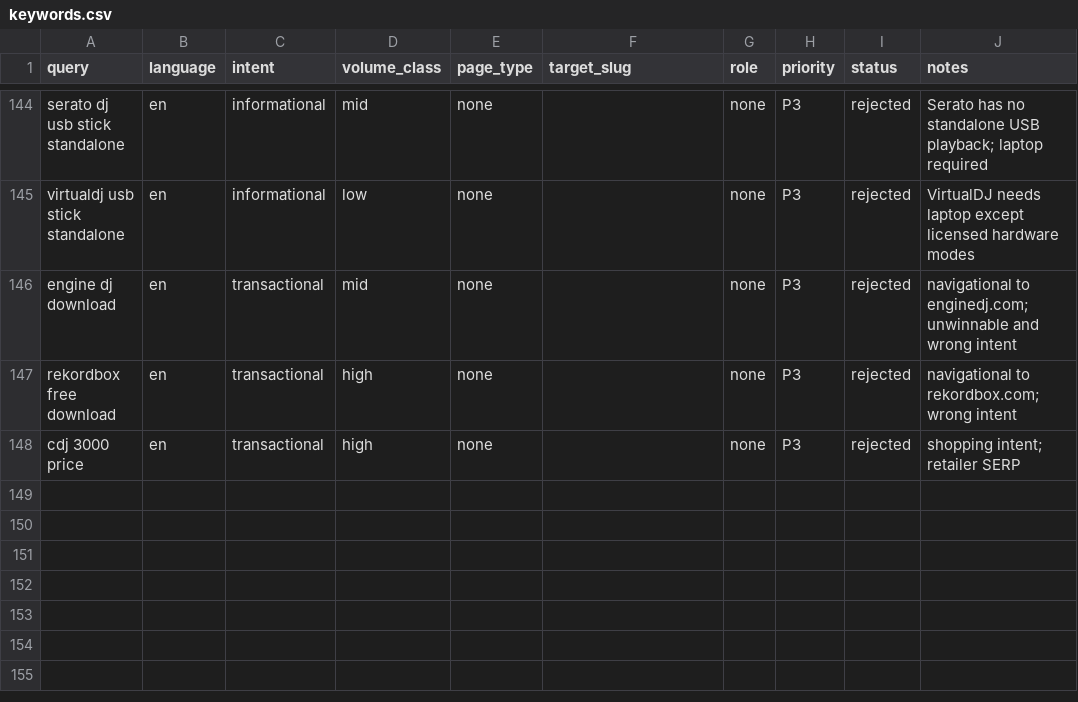
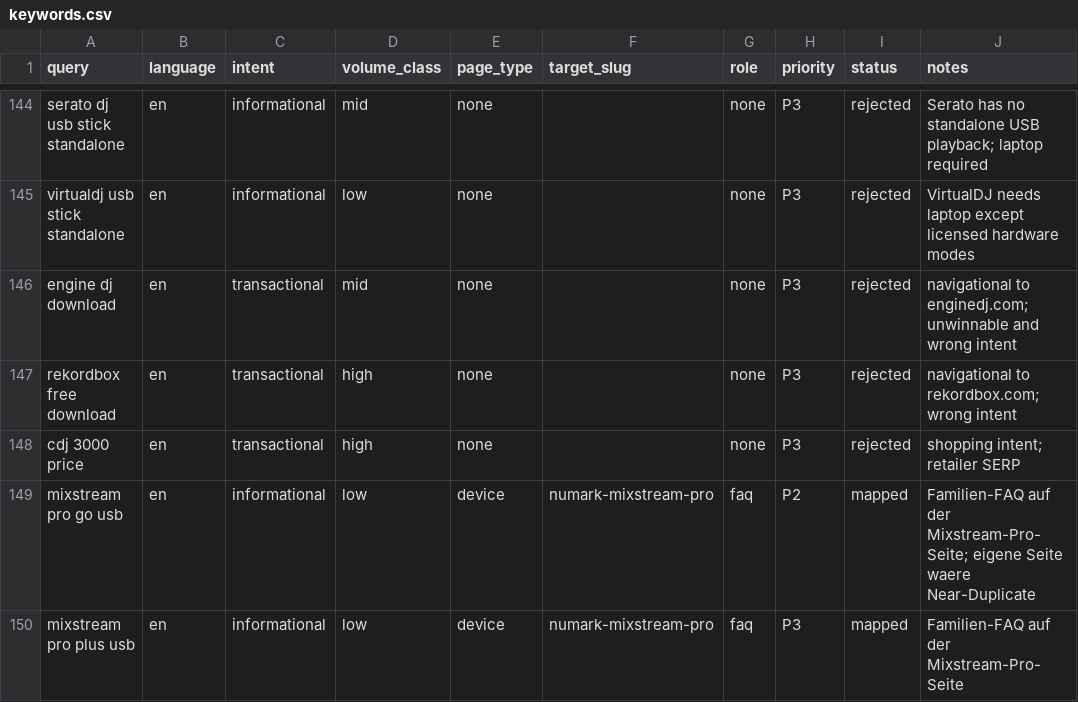
Before and after one commit to beemarcello/alpha-dj-engine-landingpage, a CSV file: data/keywords.csv, drawn as a sheet; only a part is shown, gaps mark what is left out; the diff names each change by its address in the sheet, - before the commit and + after, or states it on an @@ line.

```diff
--- a/data/keywords.csv
+++ b/data/keywords.csv
+row 149: mixstream pro go usb | en | informational | low | device | numark-mixstream-pro | faq | P2 | mapped | Familien-FAQ auf der Mixstream-Pro-Seite; eigene Seite waere Near-Duplicate
+row 150: mixstream pro plus usb | en | informational | low | device | numark-mixstream-pro | faq | P3 | mapped | Familien-FAQ auf der Mixstream-Pro-Seite
```
Also changed, not shown: 18 other files.
